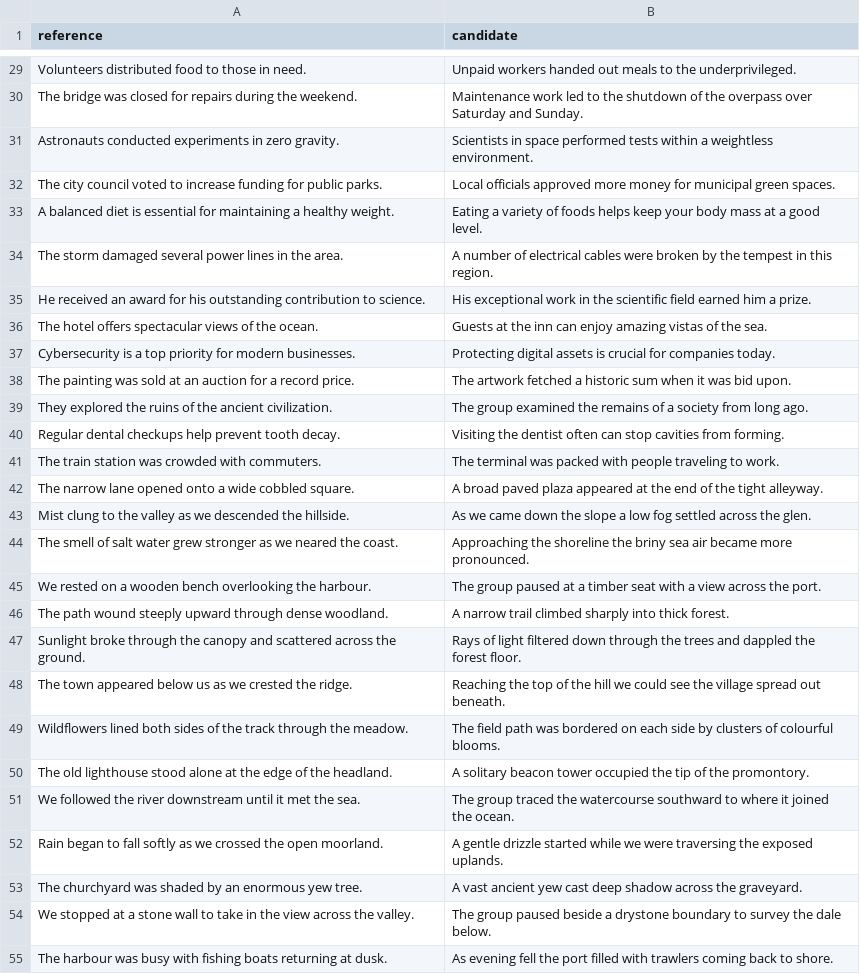
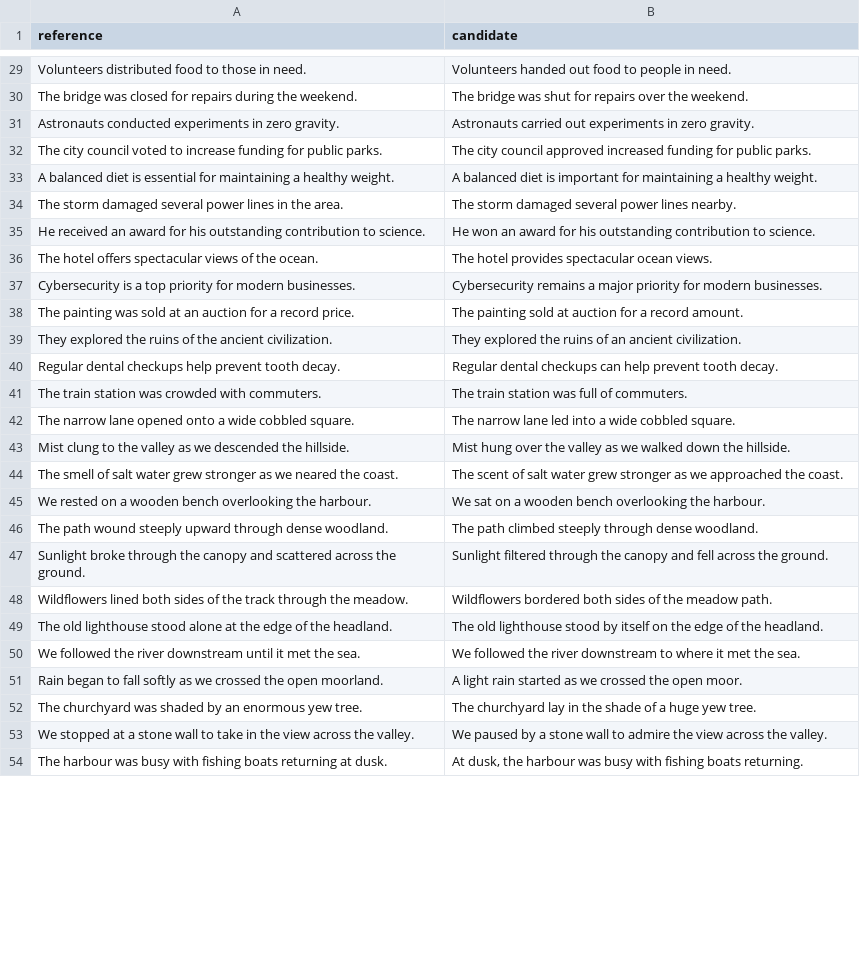
Before and after one commit to c08776105/AffectiveTravelogue, a CSV file: backend/bertscore_inputs/paraphrased.csv, drawn as a sheet; only a part is shown, gaps mark what is left out; removed rows and columns are numbered as before the commit, all else as after; the diff covers the shown part only; the diff names each change by its address in the sheet, - before the commit and + after, or states it on an @@ line.

```diff
--- a/backend/bertscore_inputs/paraphrased.csv
+++ b/backend/bertscore_inputs/paraphrased.csv
-B29 (candidate): Unpaid workers handed out meals to the underprivileged.
+B29 (candidate): Volunteers handed out food to people in need.
-B30 (candidate): Maintenance work led to the shutdown of the overpass over Saturday and Sunday.
+B30 (candidate): The bridge was shut for repairs over the weekend.
-B31 (candidate): Scientists in space performed tests within a weightless environment.
+B31 (candidate): Astronauts carried out experiments in zero gravity.
-B32 (candidate): Local officials approved more money for municipal green spaces.
+B32 (candidate): The city council approved increased funding for public parks.
-B33 (candidate): Eating a variety of foods helps keep your body mass at a good level.
+B33 (candidate): A balanced diet is important for maintaining a healthy weight.
-B34 (candidate): A number of electrical cables were broken by the tempest in this region.
+B34 (candidate): The storm damaged several power lines nearby.
-B35 (candidate): His exceptional work in the scientific field earned him a prize.
+B35 (candidate): He won an award for his outstanding contribution to science.
-B36 (candidate): Guests at the inn can enjoy amazing vistas of the sea.
+B36 (candidate): The hotel provides spectacular ocean views.
-B37 (candidate): Protecting digital assets is crucial for companies today.
+B37 (candidate): Cybersecurity remains a major priority for modern businesses.
-B38 (candidate): The artwork fetched a historic sum when it was bid upon.
+B38 (candidate): The painting sold at auction for a record amount.
-B39 (candidate): The group examined the remains of a society from long ago.
+B39 (candidate): They explored the ruins of an ancient civilization.
-B40 (candidate): Visiting the dentist often can stop cavities from forming.
+B40 (candidate): Regular dental checkups can help prevent tooth decay.
-B41 (candidate): The terminal was packed with people traveling to work.
+B41 (candidate): The train station was full of commuters.
-B42 (candidate): A broad paved plaza appeared at the end of the tight alleyway.
+B42 (candidate): The narrow lane led into a wide cobbled square.
-B43 (candidate): As we came down the slope a low fog settled across the glen.
+B43 (candidate): Mist hung over the valley as we walked down the hillside.
-B44 (candidate): Approaching the shoreline the briny sea air became more pronounced.
+B44 (candidate): The scent of salt water grew stronger as we approached the coast.
-B45 (candidate): The group paused at a timber seat with a view across the port.
+B45 (candidate): We sat on a wooden bench overlooking the harbour.
-B46 (candidate): A narrow trail climbed sharply into thick forest.
+B46 (candidate): The path climbed steeply through dense woodland.
-B47 (candidate): Rays of light filtered down through the trees and dappled the forest floor.
+B47 (candidate): Sunlight filtered through the canopy and fell across the ground.
-row 48: The town appeared below us as we crested the ridge. | Reaching the top of the hill we could see the village spread out beneath.
-B48 (candidate): The field path was bordered on each side by clusters of colourful blooms.
+B48 (candidate): Wildflowers bordered both sides of the meadow path.
-B49 (candidate): A solitary beacon tower occupied the tip of the promontory.
+B49 (candidate): The old lighthouse stood by itself on the edge of the headland.
-B50 (candidate): The group traced the watercourse southward to where it joined the ocean.
+B50 (candidate): We followed the river downstream to where it met the sea.
-B51 (candidate): A gentle drizzle started while we were traversing the exposed uplands.
+B51 (candidate): A light rain started as we crossed the open moor.
-B52 (candidate): A vast ancient yew cast deep shadow across the graveyard.
+B52 (candidate): The churchyard lay in the shade of a huge yew tree.
-B53 (candidate): The group paused beside a drystone boundary to survey the dale below.
+B53 (candidate): We paused by a stone wall to admire the view across the valley.
-B54 (candidate): As evening fell the port filled with trawlers coming back to shore.
+B54 (candidate): At dusk, the harbour was busy with fishing boats returning.
```
Also changed, not shown: 2 removed rows and 30 edited cells elsewhere in this file, backend/bertscore_inputs/unrelated.csv, 3 other files.
